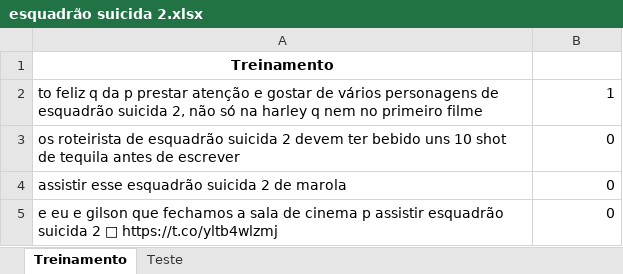
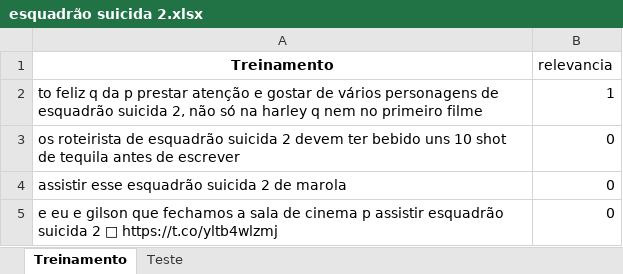
Before and after one commit to lucasgurgeln/Projeto-1-CDADOS, an Excel workbook: esquadrão suicida 2.xlsx, sheet Treinamento, drawn as a sheet; only a part is shown; values as stored, in another font and other column widths than the file's, no borders; charts and pictures not drawn; the diff names each change by its address in the sheet, - before the commit and + after, or states it on an @@ line.

Commit message:
editando o excel e criando df

```diff
--- a/esquadrão suicida 2.xlsx (sheet Treinamento)
+++ b/esquadrão suicida 2.xlsx (sheet Treinamento)
-B1: (empty)
+B1: relevancia
```
Also changed, not shown: sheet Teste, charts or pictures, 1 other file.
